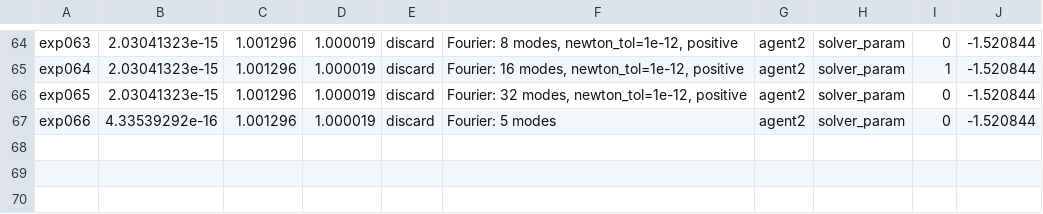
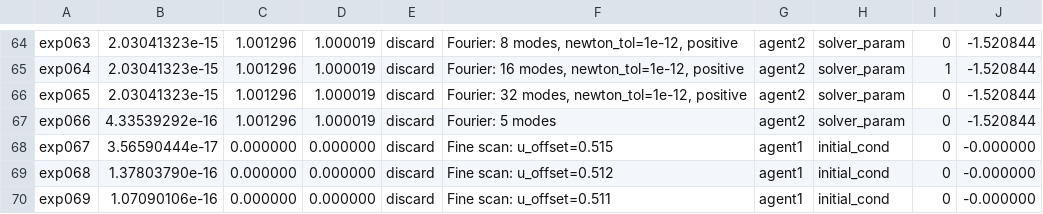
Before and after one commit to bigsnarfdude/researchRalph, a TSV file: domains/nirenberg-1d-chaos-haiku-h3-4agent-25/results.tsv, drawn as a sheet; only a part is shown, gaps mark what is left out.

Commit message:
agent1: Fine basin boundary scan (0.51-0.515) — ultra-fine fractal structure confirmed

```diff
--- a/domains/nirenberg-1d-chaos-haiku-h3-4agent-25/results.tsv
+++ b/domains/nirenberg-1d-chaos-haiku-h3-4agent-25/results.tsv
@@ -67 +67,4 @@ exp065	2.03041323e-15	1.001296	1.000019	discard	Fourier: 32 modes, newton_tol=1e
 exp066	4.33539292e-16	1.001296	1.000019	discard	Fourier: 5 modes	agent2	solver_param	0	-1.520844
+exp067	3.56590444e-17	0.000000	0.000000	discard	Fine scan: u_offset=0.515	agent1	initial_cond	0	-0.000000
+exp068	1.37803790e-16	0.000000	0.000000	discard	Fine scan: u_offset=0.512	agent1	initial_cond	0	-0.000000
+exp069	1.07090106e-16	0.000000	0.000000	discard	Fine scan: u_offset=0.511	agent1	initial_cond	0	-0.000000
```
